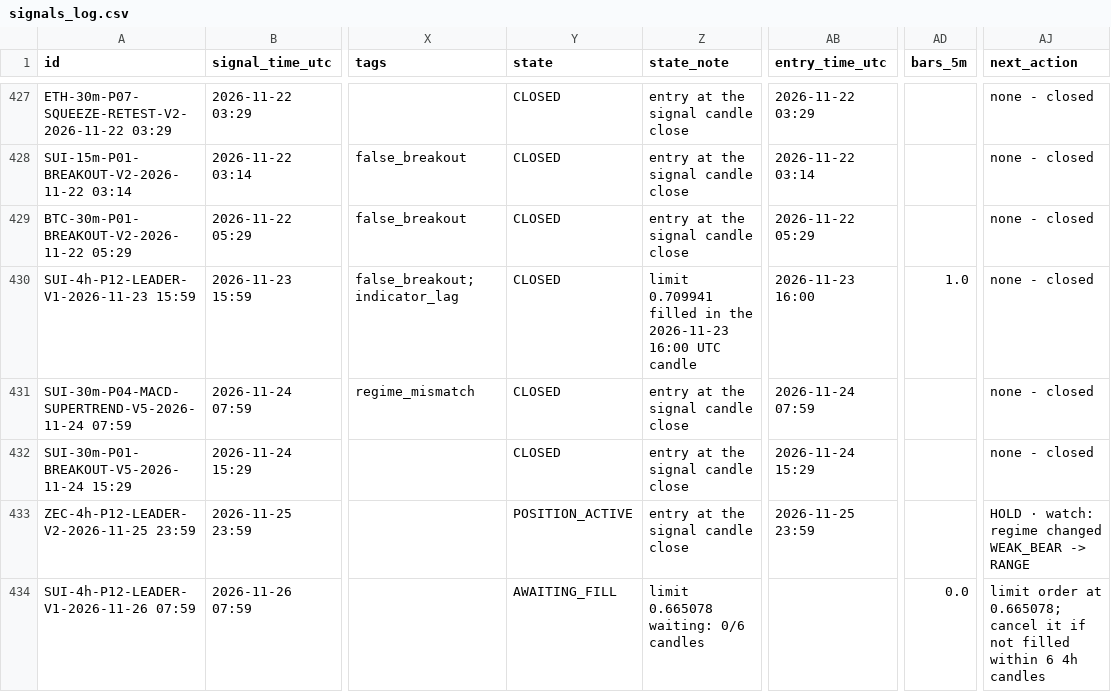
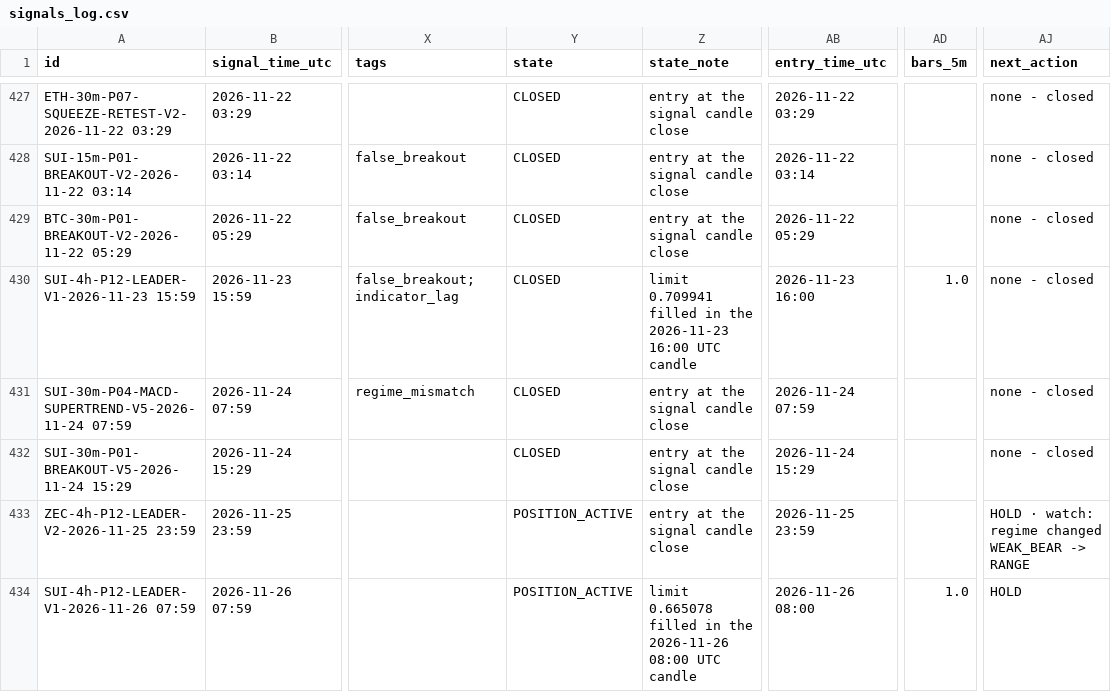
Before and after one commit to mayastraglobal-ui/crypto-signal-agent, a CSV file: reports/signals_log.csv, drawn as a sheet; only a part is shown, gaps mark what is left out; the diff names each change by its address in the sheet, - before the commit and + after, or states it on an @@ line.

```diff
--- a/reports/signals_log.csv
+++ b/reports/signals_log.csv
-Y434 (state): AWAITING_FILL
+Y434 (state): POSITION_ACTIVE
-Z434 (state_note): limit 0.665078 waiting: 0/6 candles
+Z434 (state_note): limit 0.665078 filled in the 2026-11-26 08:00 UTC candle
-AB434 (entry_time_utc): (empty)
+AB434 (entry_time_utc): 2026-11-26 08:00
-AD434 (bars_5m): 0.0
+AD434 (bars_5m): 1.0
-AJ434 (next_action): limit order at 0.665078; cancel it if not filled within 6 4h candles
+AJ434 (next_action): HOLD
```
Also changed, not shown: reports/position_events.csv, reports/strategy_scoreboard.csv, 21 other files.
